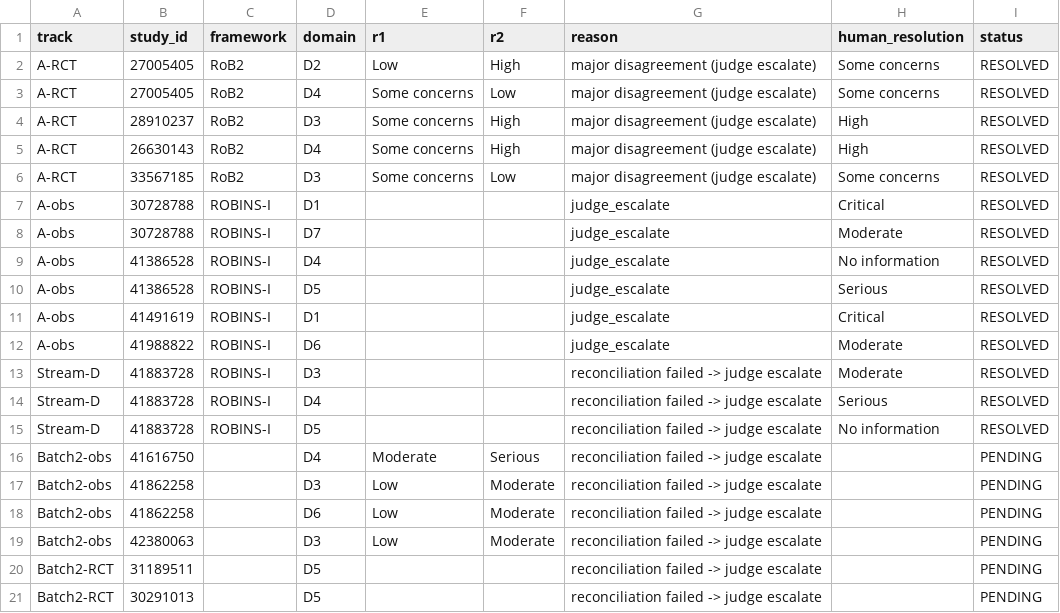
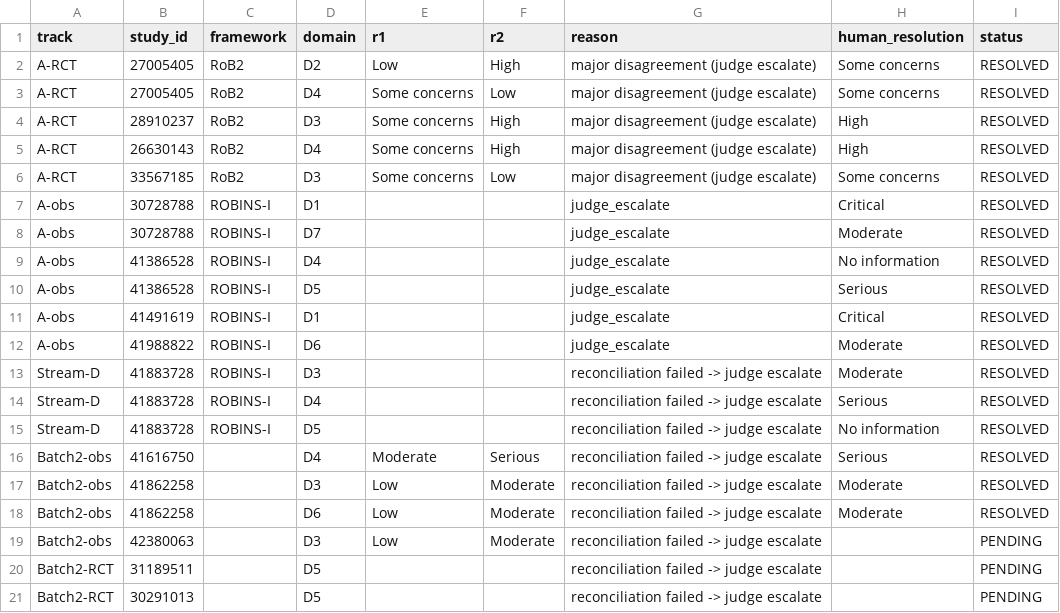
Before and after one commit to dafraile/glp1-neuropsych-safety, a CSV file: results/rob_escalation_queue.csv, drawn as a sheet.

```diff
--- a/results/rob_escalation_queue.csv
+++ b/results/rob_escalation_queue.csv
@@ -15,5 +15,5 @@ Stream-D,41883728,ROBINS-I,D4,,,reconciliation failed -> judge escalate,Serious,
 Stream-D,41883728,ROBINS-I,D5,,,reconciliation failed -> judge escalate,No information,RESOLVED
-Batch2-obs,41616750,,D4,Moderate,Serious,reconciliation failed -> judge escalate,,PENDING
-Batch2-obs,41862258,,D3,Low,Moderate,reconciliation failed -> judge escalate,,PENDING
-Batch2-obs,41862258,,D6,Low,Moderate,reconciliation failed -> judge escalate,,PENDING
+Batch2-obs,41616750,,D4,Moderate,Serious,reconciliation failed -> judge escalate,Serious,RESOLVED
+Batch2-obs,41862258,,D3,Low,Moderate,reconciliation failed -> judge escalate,Moderate,RESOLVED
+Batch2-obs,41862258,,D6,Low,Moderate,reconciliation failed -> judge escalate,Moderate,RESOLVED
 Batch2-obs,42380063,,D3,Low,Moderate,reconciliation failed -> judge escalate,,PENDING
```
Also changed, not shown: results/stream_A_obs_rob_ratings.csv, 1 other file.
